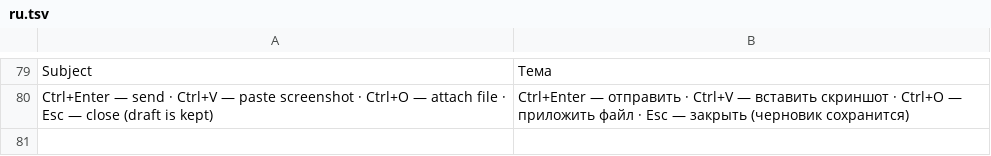
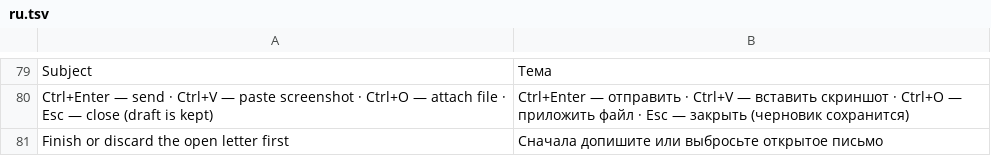
Before and after one commit to predmaxim/omarchy-mail, a TSV file: app/i18n/ru.tsv, drawn as a sheet; only a part is shown, gaps mark what is left out; the diff names each change by its address in the sheet, - before the commit and + after, or states it on an @@ line.

Commit message:
app: a mailto: link gets its own draft, drafts survive the window closing
A link never merges into an unfinished new-mail draft: it opens a draft
slot of its own (mailto.json), which c opens while it waits; a second
link opens that letter unchanged with a note. The last second of edits is
saved when the form is destroyed, and a draft switch that cannot save the
open draft keeps it open with the error.

```diff
--- a/app/i18n/ru.tsv
+++ b/app/i18n/ru.tsv
+row 81: Finish or discard the open letter first | Сначала допишите или выбросьте открытое письмо
```
Also changed, not shown: 3 other files.
